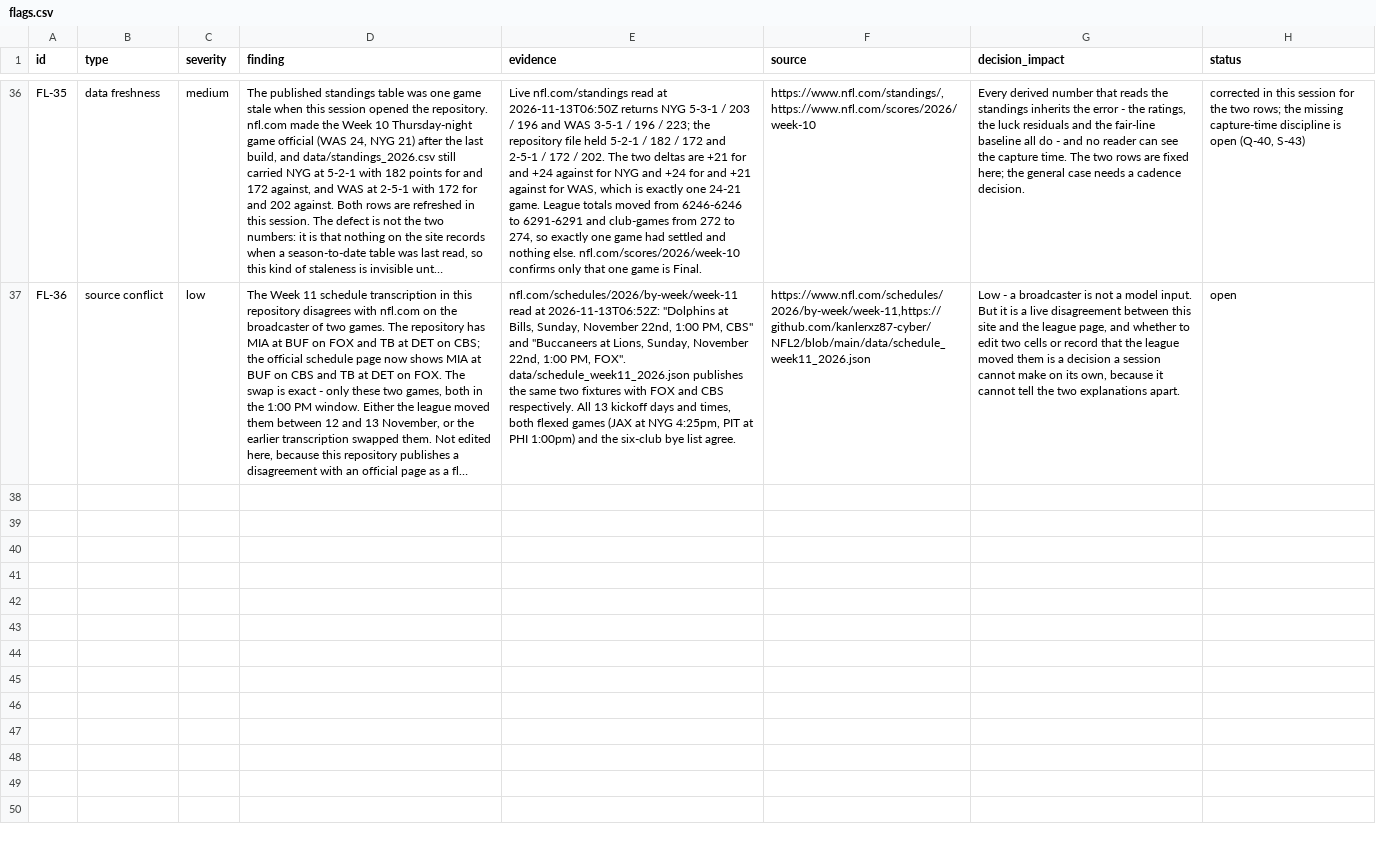
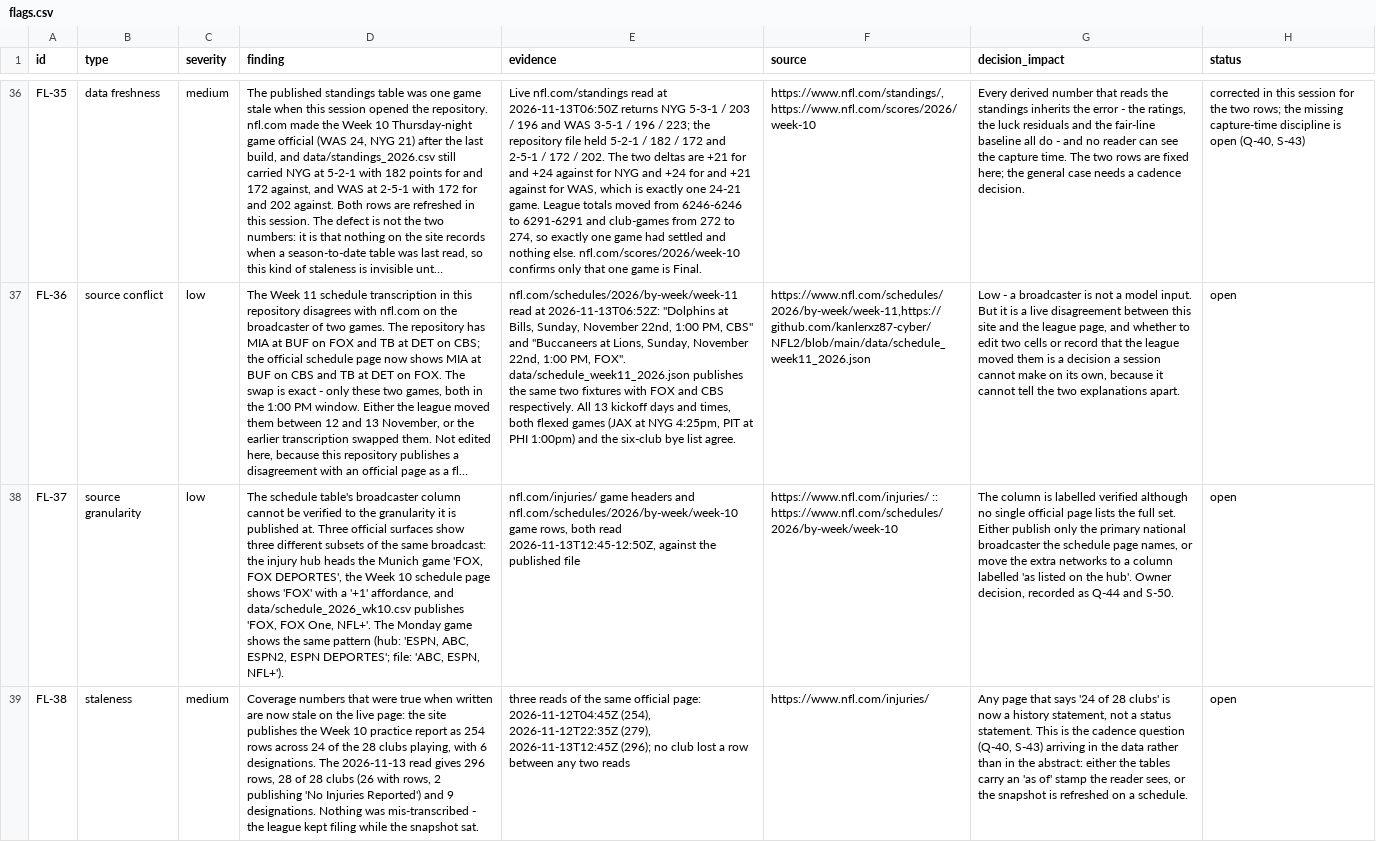
Before and after one commit to kanlerxz87-cyber/NFL2, a CSV file: data/flags.csv, drawn as a sheet; only a part is shown, gaps mark what is left out; long unchanged cells end in …; the diff covers the shown part only; the diff names each change by its address in the sheet, - before the commit and + after, or states it on an @@ line.

Commit message:
availability(66faefac): third hub read, deficiency join, first hash-locked pre-registration
New pages (built, verified, 29 pages, 0 failures):
- content/availability-1113.md -> Week 10 Availability (13 Nov): 296 rows over 28 clubs
  (26 with names, 2 publishing "No Injuries Reported"), 90 DNP / 115 limited / 91 full,
  9 designations, and the availability->depth-chain join.
- content/preregistration.md -> Pre-Registration Lock: ST-15 written 2026-11-13T12:45Z,
  four hours before the earliest kickoff; 14 fixtures, 2 locked calls, 12 no-calls,
  stakes 0; sha256 1186474bab75dd41... in data/prereg_wk10_66faefac.sha256.

Data (all reproducible via tools/compute_availability_66faefac.py from two
hand-transcribed inputs of the official page):
- data/club_availability_20261113_66faefac.csv (28 clubs, three-state, same-day drift)
- data/hub_flagged_20261113_66faefac.csv + hub_club_counts_... (transcription inputs)
- data/availability_deficiency_66faefac.csv (18 joined rows, 8 in a 1st-string column,
  3 charted groups left with no body behind, 1 practice-vs-designation conflict)
- data/prereg_wk10_66faefac.csv + .sha256 + prereg_sensitivity_66faefac.csv
- data/reverification_66faefac.csv (23 line-by-line checks vs live official pages:
  13 MATCH, 7 NEW, 3 MISMATCH, 4 NOT CHECKED; the MIN DNP 6->3 claim from the last
  session does NOT reproduce and is corrected in RV-13/RV-14)

Tools:
- tools/verify_prereg_66faefac.py: re-hashes the lock, recomputes every derived cell,
  grades calls against the official final, and states the required-sample arithmetic.
  Passes now with the post-hoc W10-01 miss disclosed as not evidence.
- tools/append_registers_66faefac.py: idempotent register appends (sources +5,
  flags FL-37..FL-40, questions Q-42..Q-44, suggestions S-46..S-51, ST-15, leaderboard row).
- tools/patch_site_files_66faefac.py: declares every page-layer edit, because a parallel
  session's cleanup reverted tracked files mid-build on 13 November and wiped uncommitted
  edits; re-run it to restore them.

Shared files touched under CR-66FA-01..06 only. Frozen inputs untouched:
data/injuries_2026_wk10.csv, games_2026_wk1_9.csv (S-26 hash), the a392/5f16 registers.

Co-authored-by: arena-agent <297053741+arena-agent@users.noreply.github.com>

```diff
--- a/data/flags.csv
+++ b/data/flags.csv
+row 38: FL-37 | source granularity | low | The schedule table's broadcaster column cannot be verified to the granularity it is published at. Three official surfaces show three different subsets of the same broadcast: the injury hub heads the Munich game 'FOX, FOX DEPORTES', the Week 10 schedule page shows 'FOX' with a '+1' affordance, and data/schedule_2026_wk10.csv publishes 'FOX, FOX One, NFL+'. The Monday game shows the same pattern (hub: 'ESPN, ABC, ESPN2, ESPN DEPORTES'; file: 'ABC, ESPN, NFL+'). | nfl.com/injuries/ game headers and nfl.com/schedules/2026/by-week/week-10 game rows, both read 2026-11-13T12:45-12:50Z, against the published file | https://www.nfl.com/injuries/ :: https://www.nfl.com/schedules/2026/by-week/week-10 | The column is labelled verified although no single official page lists the full set. Either publish only the primary national broadcaster the schedule page names, or move the extra networks to a column labelled 'as listed on the hub'. Owner decision, recorded as Q-44 and S-50. | open
+row 39: FL-38 | staleness | medium | Coverage numbers that were true when written are now stale on the live page: the site publishes the Week 10 practice report as 254 rows across 24 of the 28 clubs playing, with 6 designations. The 2026-11-13 read gives 296 rows, 28 of 28 clubs (26 with rows, 2 publishing 'No Injuries Reported') and 9 designations. Nothing was mis-transcribed - the league kept filing while the snapshot sat. | three reads of the same official page: 2026-11-12T04:45Z (254), 2026-11-12T22:35Z (279), 2026-11-13T12:45Z (296); no club lost a row between any two reads | https://www.nfl.com/injuries/ | Any page that says '24 of 28 clubs' is now a history statement, not a status statement. This is the cadence question (Q-40, S-43) arriving in the data rather than in the abstract: either the tables carry an 'as of' stamp the reader sees, or the snapshot is refreshed on a schedule. | open
```
Also changed, not shown: 2 added rows elsewhere in this file, data/leaderboard.csv, data/questions.csv, 51 other files.
